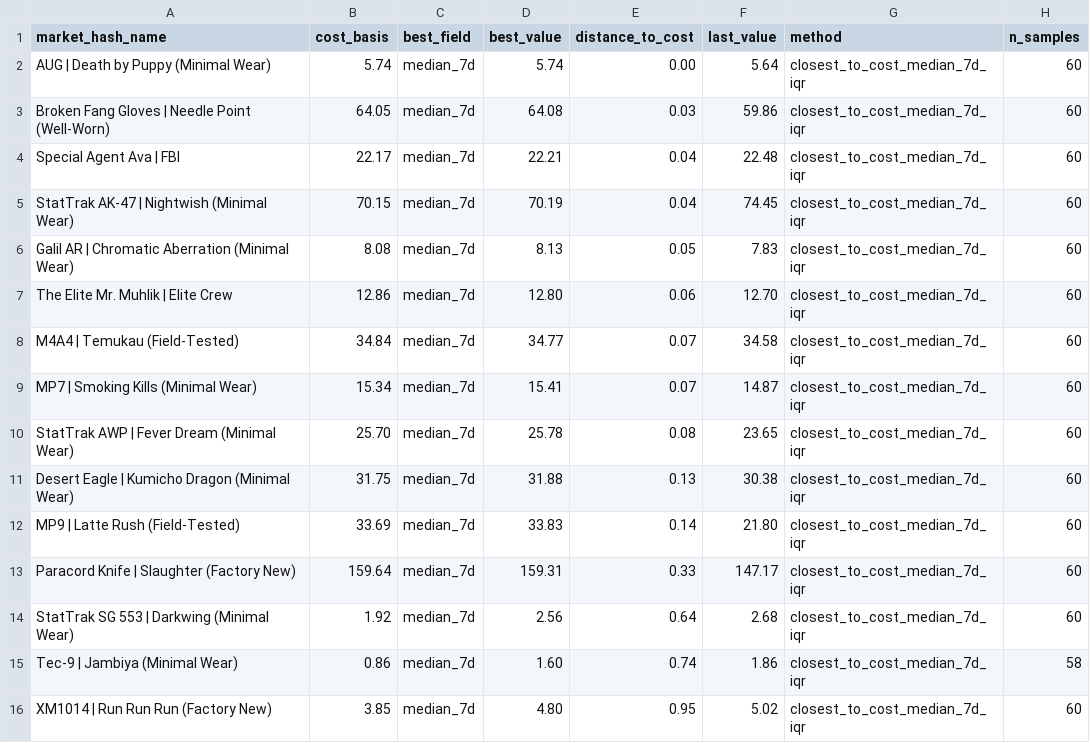
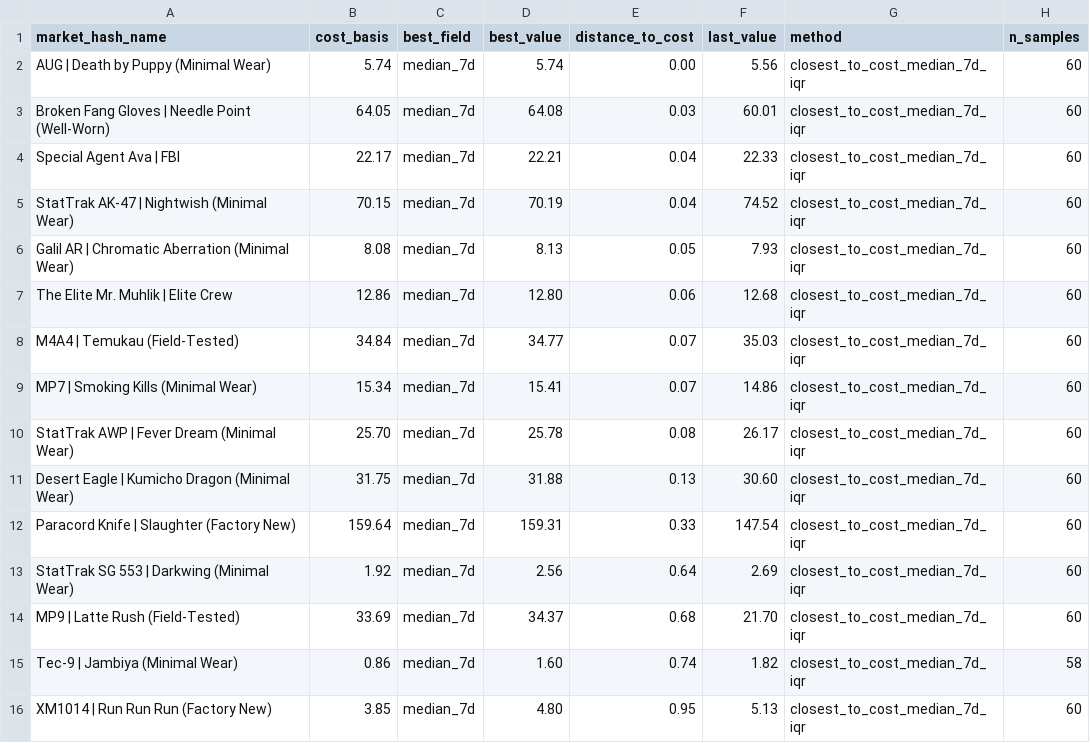
Before and after one commit to jpcarrascom2311-commits/skinport-tracker, a CSV file: skinport_best_sheets.csv, drawn as a sheet.

```diff
--- a/skinport_best_sheets.csv
+++ b/skinport_best_sheets.csv
@@ -1,16 +1,16 @@
 market_hash_name,cost_basis,best_field,best_value,distance_to_cost,last_value,method,n_samples
-AUG | Death by Puppy (Minimal Wear),5.74,median_7d,5.74,0.00,5.64,closest_to_cost_median_7d_iqr,60
-Broken Fang Gloves | Needle Point (Well-Worn),64.05,median_7d,64.08,0.03,59.86,closest_to_cost_median_7d_iqr,60
-Special Agent Ava | FBI,22.17,median_7d,22.21,0.04,22.48,closest_to_cost_median_7d_iqr,60
-StatTrak AK-47 | Nightwish (Minimal Wear),70.15,median_7d,70.19,0.04,74.45,closest_to_cost_median_7d_iqr,60
-Galil AR | Chromatic Aberration (Minimal Wear),8.08,median_7d,8.13,0.05,7.83,closest_to_cost_median_7d_iqr,60
-The Elite Mr. Muhlik | Elite Crew,12.86,median_7d,12.80,0.06,12.70,closest_to_cost_median_7d_iqr,60
-M4A4 | Temukau (Field-Tested),34.84,median_7d,34.77,0.07,34.58,closest_to_cost_median_7d_iqr,60
-MP7 | Smoking Kills (Minimal Wear),15.34,median_7d,15.41,0.07,14.87,closest_to_cost_median_7d_iqr,60
-StatTrak AWP | Fever Dream (Minimal Wear),25.70,median_7d,25.78,0.08,23.65,closest_to_cost_median_7d_iqr,60
-Desert Eagle | Kumicho Dragon (Minimal Wear),31.75,median_7d,31.88,0.13,30.38,closest_to_cost_median_7d_iqr,60
-MP9 | Latte Rush (Field-Tested),33.69,median_7d,33.83,0.14,21.80,closest_to_cost_median_7d_iqr,60
-Paracord Knife | Slaughter (Factory New),159.64,median_7d,159.31,0.33,147.17,closest_to_cost_median_7d_iqr,60
-StatTrak SG 553 | Darkwing (Minimal Wear),1.92,median_7d,2.56,0.64,2.68,closest_to_cost_median_7d_iqr,60
-Tec-9 | Jambiya (Minimal Wear),0.86,median_7d,1.60,0.74,1.86,closest_to_cost_median_7d_iqr,58
-XM1014 | Run Run Run (Factory New),3.85,median_7d,4.80,0.95,5.02,closest_to_cost_median_7d_iqr,60
+AUG | Death by Puppy (Minimal Wear),5.74,median_7d,5.74,0.00,5.56,closest_to_cost_median_7d_iqr,60
+Broken Fang Gloves | Needle Point (Well-Worn),64.05,median_7d,64.08,0.03,60.01,closest_to_cost_median_7d_iqr,60
+Special Agent Ava | FBI,22.17,median_7d,22.21,0.04,22.33,closest_to_cost_median_7d_iqr,60
+StatTrak AK-47 | Nightwish (Minimal Wear),70.15,median_7d,70.19,0.04,74.52,closest_to_cost_median_7d_iqr,60
+Galil AR | Chromatic Aberration (Minimal Wear),8.08,median_7d,8.13,0.05,7.93,closest_to_cost_median_7d_iqr,60
+The Elite Mr. Muhlik | Elite Crew,12.86,median_7d,12.80,0.06,12.68,closest_to_cost_median_7d_iqr,60
+M4A4 | Temukau (Field-Tested),34.84,median_7d,34.77,0.07,35.03,closest_to_cost_median_7d_iqr,60
+MP7 | Smoking Kills (Minimal Wear),15.34,median_7d,15.41,0.07,14.86,closest_to_cost_median_7d_iqr,60
+StatTrak AWP | Fever Dream (Minimal Wear),25.70,median_7d,25.78,0.08,26.17,closest_to_cost_median_7d_iqr,60
+Desert Eagle | Kumicho Dragon (Minimal Wear),31.75,median_7d,31.88,0.13,30.60,closest_to_cost_median_7d_iqr,60
+Paracord Knife | Slaughter (Factory New),159.64,median_7d,159.31,0.33,147.54,closest_to_cost_median_7d_iqr,60
+StatTrak SG 553 | Darkwing (Minimal Wear),1.92,median_7d,2.56,0.64,2.69,closest_to_cost_median_7d_iqr,60
+MP9 | Latte Rush (Field-Tested),33.69,median_7d,34.37,0.68,21.70,closest_to_cost_median_7d_iqr,60
+Tec-9 | Jambiya (Minimal Wear),0.86,median_7d,1.60,0.74,1.82,closest_to_cost_median_7d_iqr,58
+XM1014 | Run Run Run (Factory New),3.85,median_7d,4.80,0.95,5.13,closest_to_cost_median_7d_iqr,60
```
Also changed, not shown: skinport_latest.csv.
